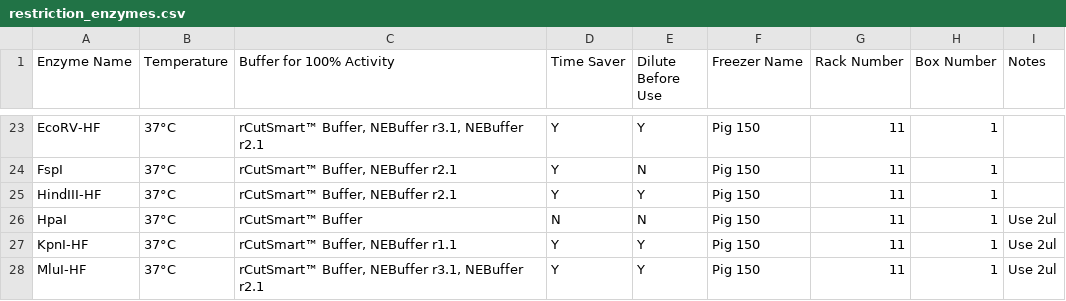
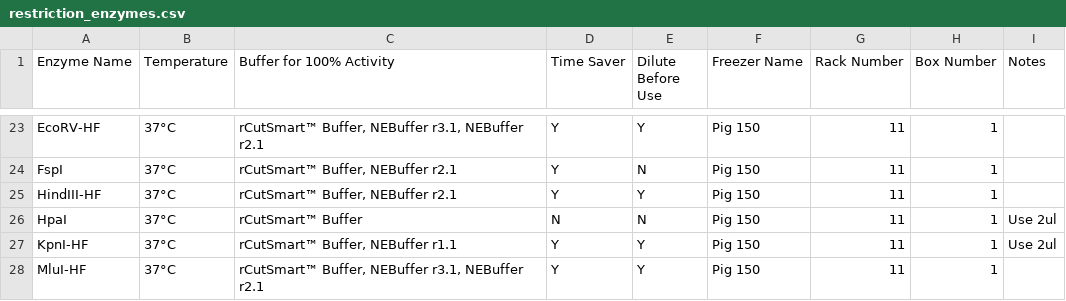
Before and after one commit to bnhenry08/inventory-app, a CSV file: restriction_enzymes.csv, drawn as a sheet; only a part is shown, gaps mark what is left out.

Commit message:
Update restriction enzyme inventory 2026-10-15 16:23:23.355027

```diff
--- a/restriction_enzymes.csv
+++ b/restriction_enzymes.csv
@@ -27,2 +27,2 @@ HpaI,37°C,rCutSmart™ Buffer,N,N,Pig 150,11,1,Use 2ul
 KpnI-HF,37°C,"rCutSmart™ Buffer, NEBuffer r1.1",Y,Y,Pig 150,11,1,Use 2ul
-MluI-HF,37°C,"rCutSmart™ Buffer, NEBuffer r3.1, NEBuffer r2.1",Y,Y,Pig 150,11,1,Use 2ul
+MluI-HF,37°C,"rCutSmart™ Buffer, NEBuffer r3.1, NEBuffer r2.1",Y,Y,Pig 150,11,1,
```
